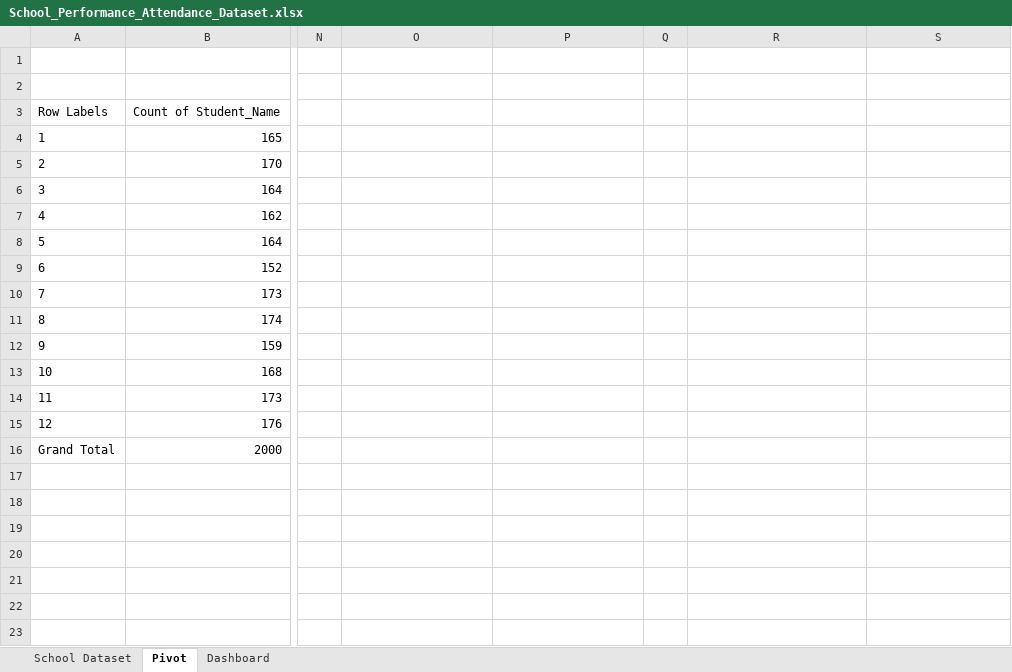
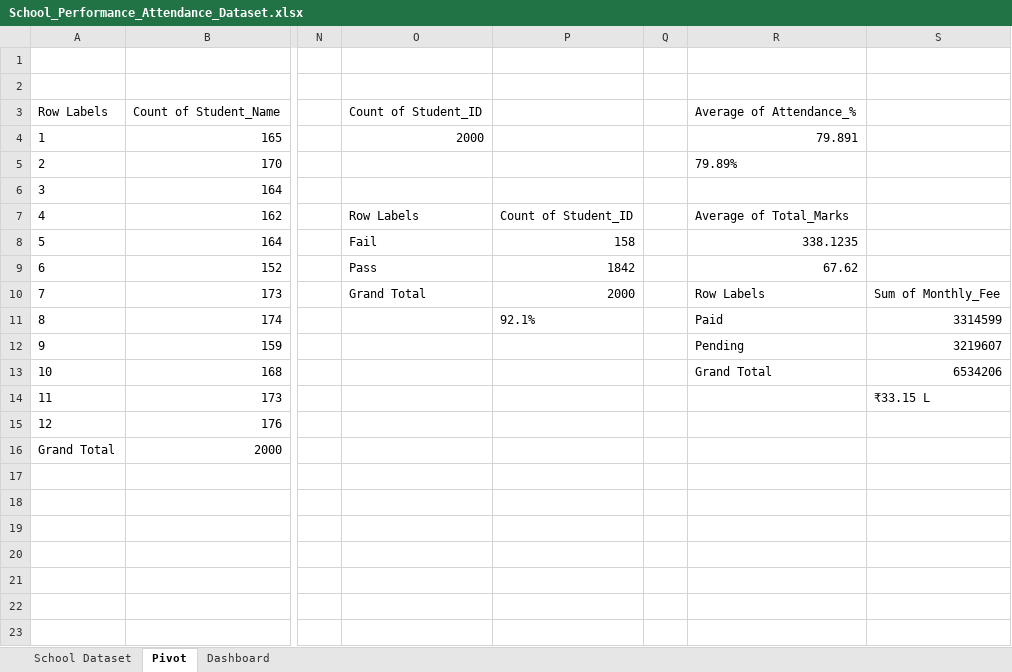
Before and after one commit to Mehesh555/School_Performance--Attendance_Dashboard, an Excel workbook: School_Performance_Attendance_Dataset.xlsx, sheet Pivot, drawn as a sheet; only a part is shown, gaps mark what is left out; values as stored, in another font and other column widths than the file's, no borders; charts and pictures not drawn; the diff names each change by its address in the sheet, - before the commit and + after, or states it on an @@ line.

Commit message:
second commit

```diff
--- a/School_Performance_Attendance_Dataset.xlsx (sheet Pivot)
+++ b/School_Performance_Attendance_Dataset.xlsx (sheet Pivot)
-O3: (empty)
+O3: Count of Student_ID
-R3: (empty)
+R3: Average of Attendance_%
-O4: (empty)
+O4: 2000
-R4: (empty)
+R4: 79.891
-R5: (empty)
+R5: 79.89%
-O7: (empty)
+O7: Row Labels
-P7: (empty)
+P7: Count of Student_ID
-R7: (empty)
+R7: Average of Total_Marks
-O8: (empty)
+O8: Fail
-P8: (empty)
+P8: 158
-R8: (empty)
+R8: 338.1235
-O9: (empty)
+O9: Pass
-P9: (empty)
+P9: 1842
-R9: (empty)
+R9: 67.62
-O10: (empty)
+O10: Grand Total
-P10: (empty)
+P10: 2000
-R10: (empty)
+R10: Row Labels
-S10: (empty)
+S10: Sum of Monthly_Fee
-P11: (empty)
+P11: 92.1%
-R11: (empty)
+R11: Paid
-S11: (empty)
+S11: 3314599
-R12: (empty)
+R12: Pending
-S12: (empty)
+S12: 3219607
-R13: (empty)
+R13: Grand Total
-S13: (empty)
+S13: 6534206
-S14: (empty)
+S14: ₹33.15 L
```
Also changed, not shown: sheet School Dataset, charts or pictures.
